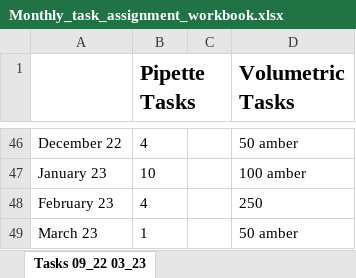
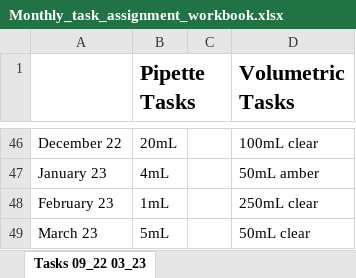
Before and after one commit to WilliamB71/Lab_task_assignment, an Excel workbook: Monthly_task_assignment_workbook.xlsx, sheet Tasks 09_22 03_23, drawn as a sheet; only a part is shown, gaps mark what is left out; values as stored, in another font and other column widths than the file's, no borders; the diff covers the shown part only; the diff names each change by its address in the sheet, - before the commit and + after, or states it on an @@ line.

Commit message:
Program now outputs workbook.

```diff
--- a/Monthly_task_assignment_workbook.xlsx (sheet Tasks 09_22 03_23)
+++ b/Monthly_task_assignment_workbook.xlsx (sheet Tasks 09_22 03_23)
-B46 (Pipette Tasks): 4
+B46 (Pipette Tasks): 20mL
-D46 (Volumetric Tasks): 50 amber
+D46 (Volumetric Tasks): 100mL clear
-B47 (Pipette Tasks): 10
+B47 (Pipette Tasks): 4mL
-D47 (Volumetric Tasks): 100 amber
+D47 (Volumetric Tasks): 50mL amber
-B48 (Pipette Tasks): 4
+B48 (Pipette Tasks): 1mL
-D48 (Volumetric Tasks): 250
+D48 (Volumetric Tasks): 250mL clear
-B49 (Pipette Tasks): 1
+B49 (Pipette Tasks): 5mL
-D49 (Volumetric Tasks): 50 amber
+D49 (Volumetric Tasks): 50mL clear
```
Also changed, not shown: 64 edited cells elsewhere in this sheet, 1 other file.
